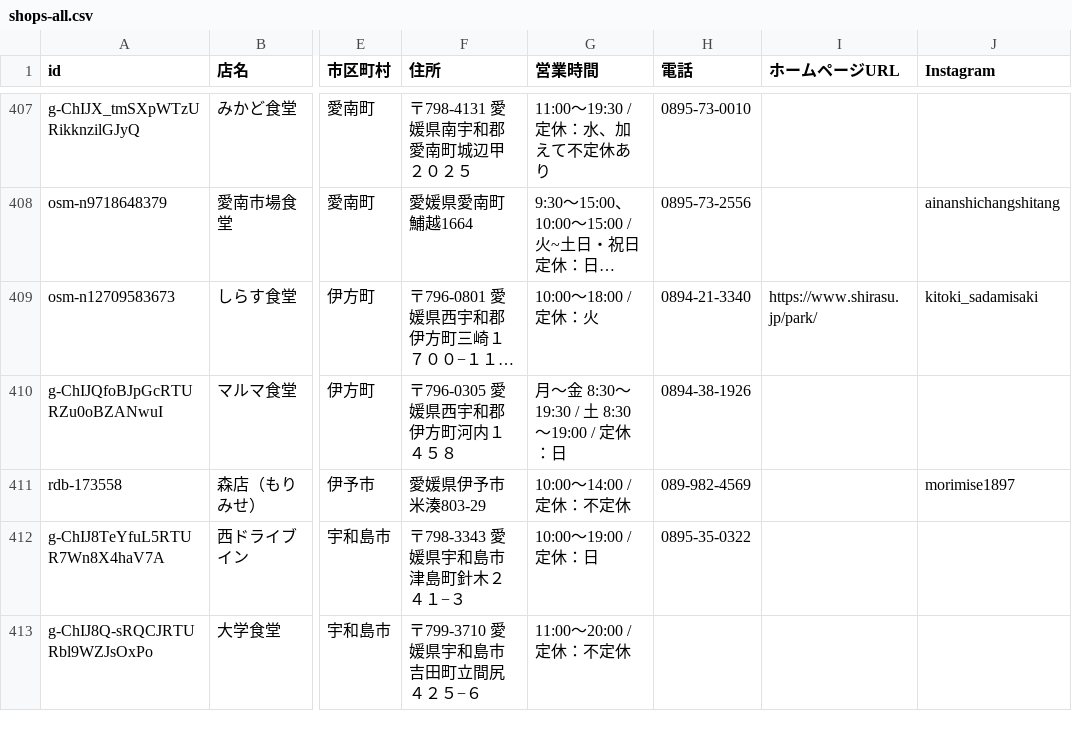
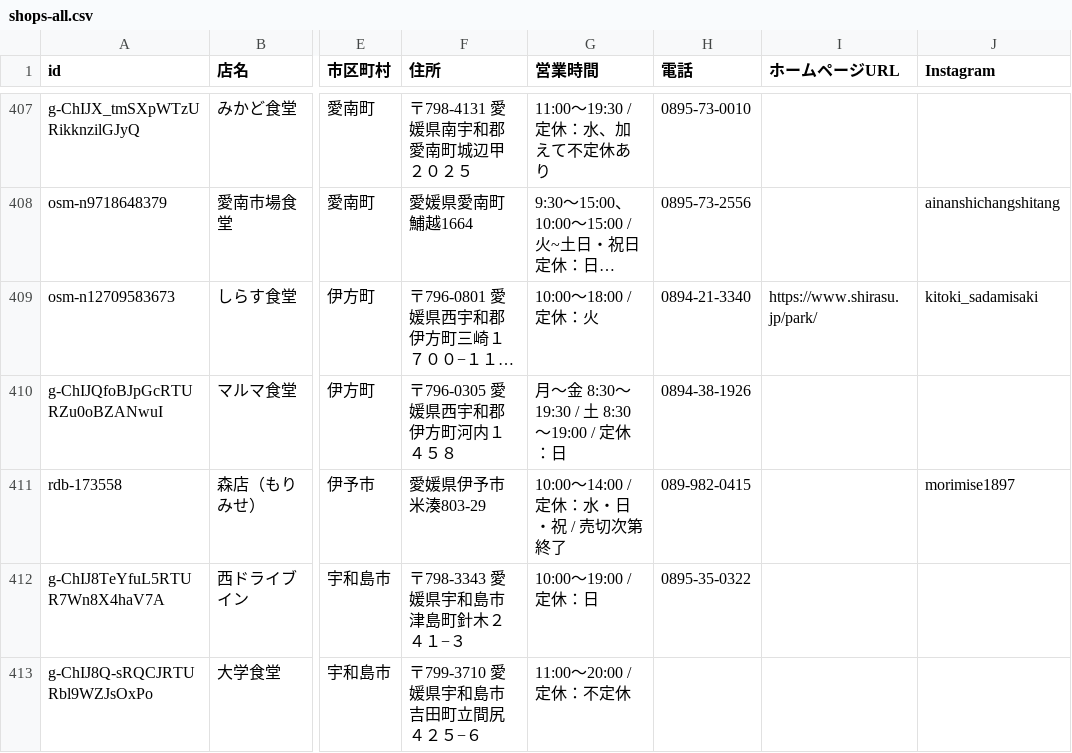
Before and after one commit to uskpn/ramen38, a CSV file: exports/shops-all.csv, drawn as a sheet; only a part is shown, gaps mark what is left out; long unchanged cells end in …; the diff names each change by its address in the sheet, - before the commit and + after, or states it on an @@ line.

```diff
--- a/exports/shops-all.csv
+++ b/exports/shops-all.csv
-G411 (営業時間): 10:00〜14:00 / 定休：不定休
+G411 (営業時間): 10:00〜14:00 / 定休：水・日・祝 / 売切次第終了
-H411 (電話): 089-982-4569
+H411 (電話): 089-982-0415
```
Also changed, not shown: 1 other file.
